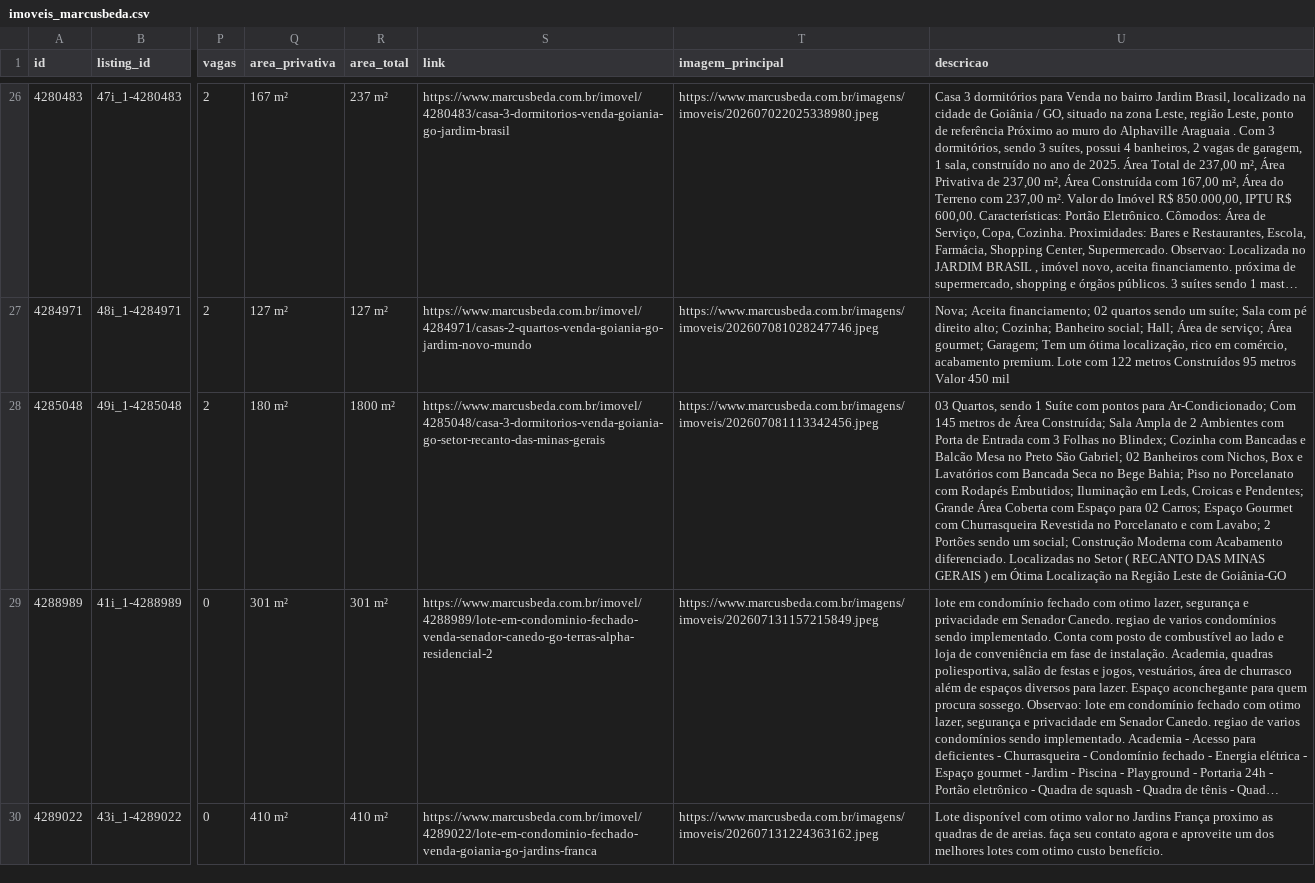
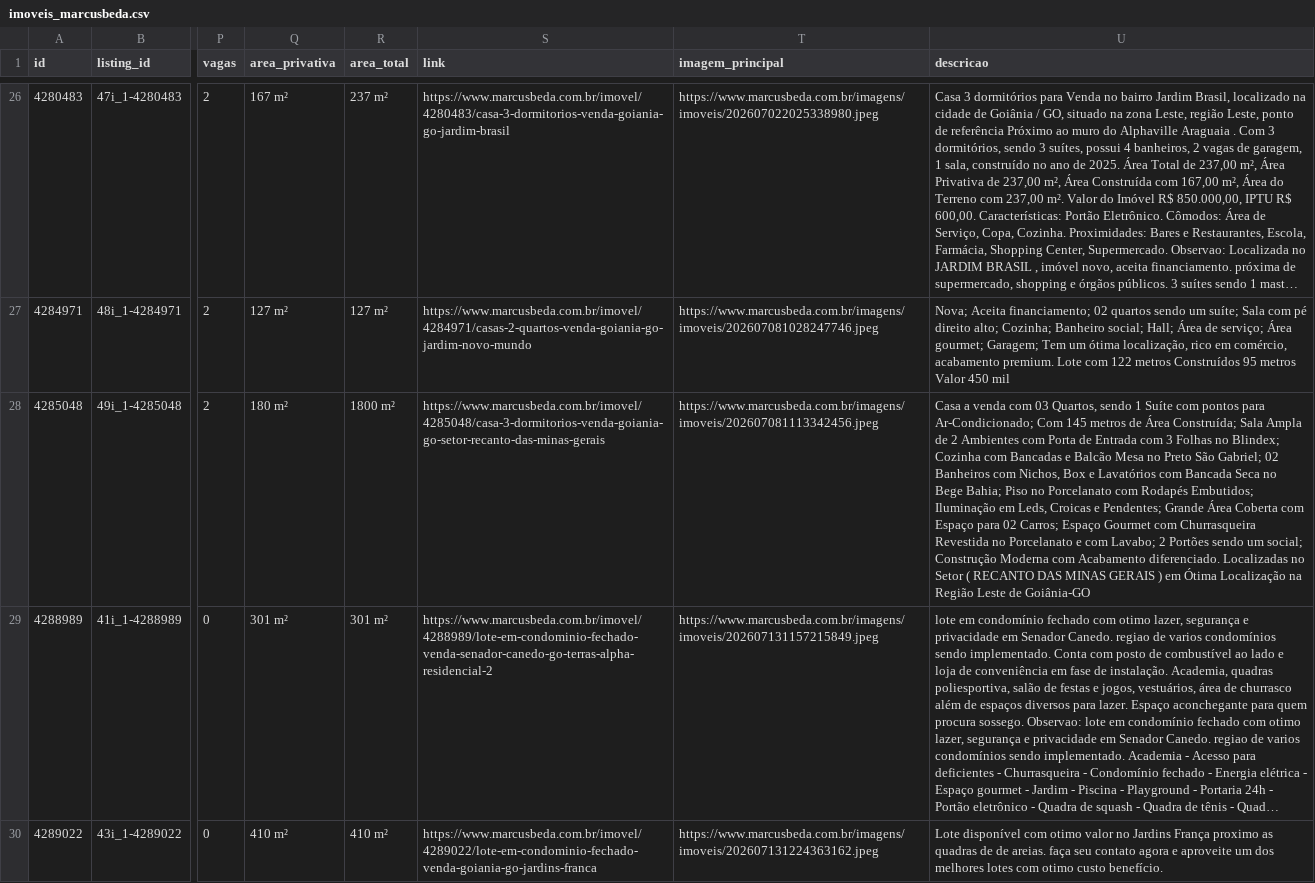
Before and after one commit to marcusbeda-maker/dashboard-imoveis-xml, a CSV file: sitecheck/imoveis_marcusbeda.csv, drawn as a sheet; only a part is shown, gaps mark what is left out; long unchanged cells end in …; the diff names each change by its address in the sheet, - before the commit and + after, or states it on an @@ line.

```diff
--- a/sitecheck/imoveis_marcusbeda.csv
+++ b/sitecheck/imoveis_marcusbeda.csv
-U28 (descricao): 03 Quartos,…
+U28 (descricao): Casa a venda com 03 Quartos,…
```
Also changed, not shown: 3 other files.
